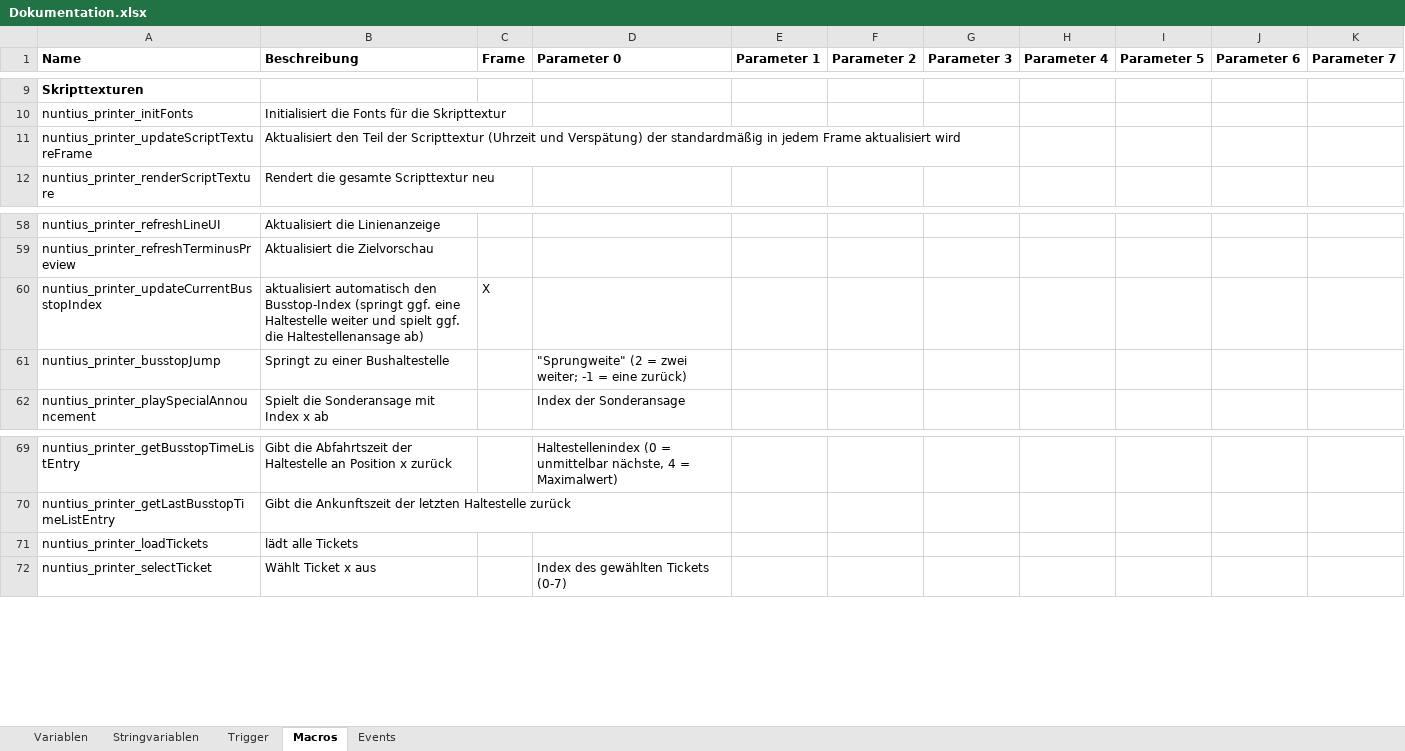
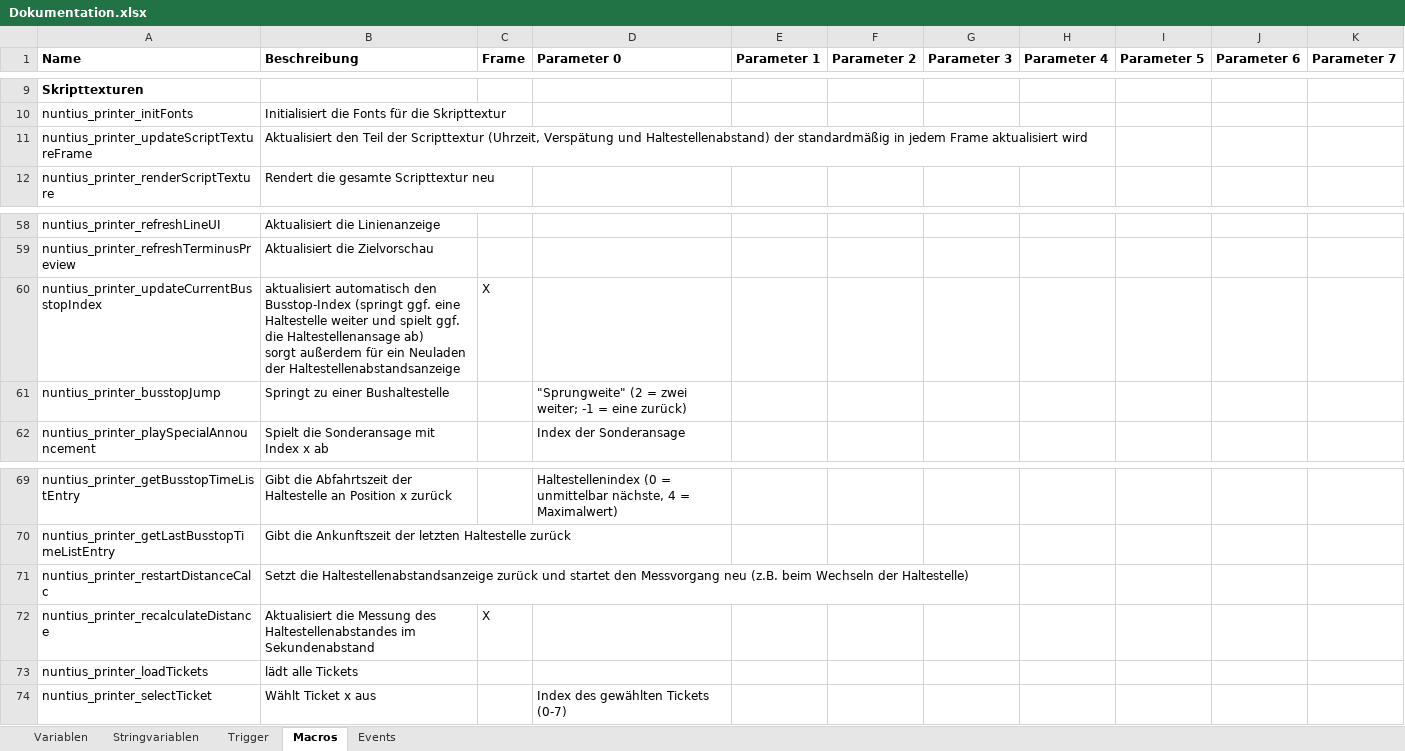
Before and after one commit to ma7t3s-OMSI-Sammlung/Nuntius, an Excel workbook: Dokumentation.xlsx, sheet Macros, drawn as a sheet; only a part is shown, gaps mark what is left out; values as stored, in another font and other column widths than the file's, no borders; ↵ is a line break in a cell; the diff names each change by its address in the sheet, - before the commit and + after, or states it on an @@ line.

Commit message:
Haltestellenabstandsanzeige implementiert
fix #35

```diff
--- a/Dokumentation.xlsx (sheet Macros)
+++ b/Dokumentation.xlsx (sheet Macros)
-B11 (Beschreibung): …der Scripttextur (Uhrzeit und Verspätung) der standardmäßig…
+B11 (Beschreibung): …der Scripttextur (Uhrzeit, Verspätung und Haltestellenabstand) der standardmäßig…
-B60 (Beschreibung): …Haltestellenansage ab)
+B60 (Beschreibung): …Haltestellenansage ab) ↵ sorgt außerdem für ein Neuladen der Haltestellenabstandsanzeige
+row 71: nuntius_printer_restartDistanceCalc | Setzt die Haltestellenabstandsanzeige zurück und startet den Messvorgang neu (z.B. beim Wechseln der Haltestelle)
+row 72: nuntius_printer_recalculateDistance | Aktualisiert die Messung des Haltestellenabstandes im Sekundenabstand | X
```
Also changed, not shown: sheet Variablen, 2 other files.
